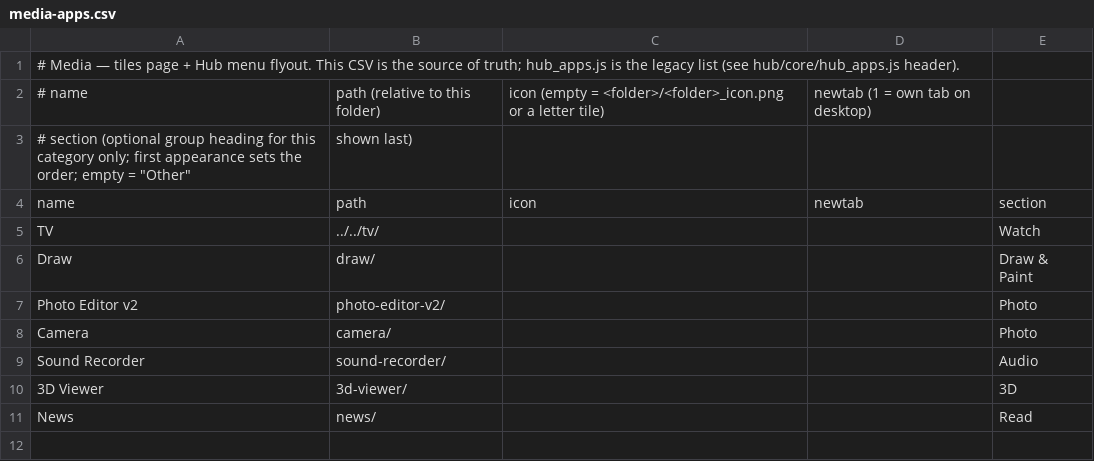
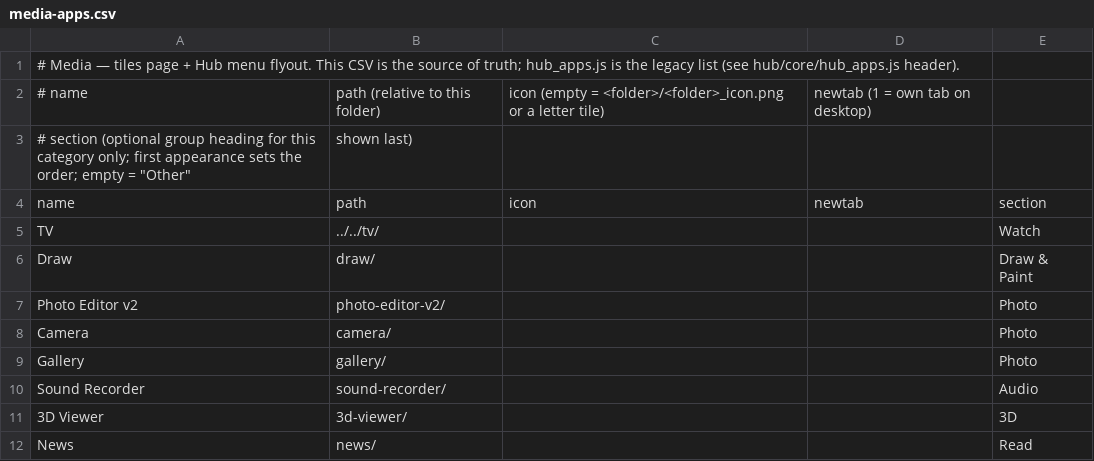
Before and after one commit to jor-teron/sites, a CSV file: apps/media/media-apps.csv, drawn as a sheet; the diff names each change by its address in the sheet, - before the commit and + after, or states it on an @@ line.

Commit message:
GA1: Gallery rewrite (Media → Photo) — folder/files/drop, lazy month grid, zoom viewer, remembered folder

```diff
--- a/apps/media/media-apps.csv
+++ b/apps/media/media-apps.csv
+row 9: Gallery | gallery/ |  |  | Photo
```
Also changed, not shown: 13 other files.
